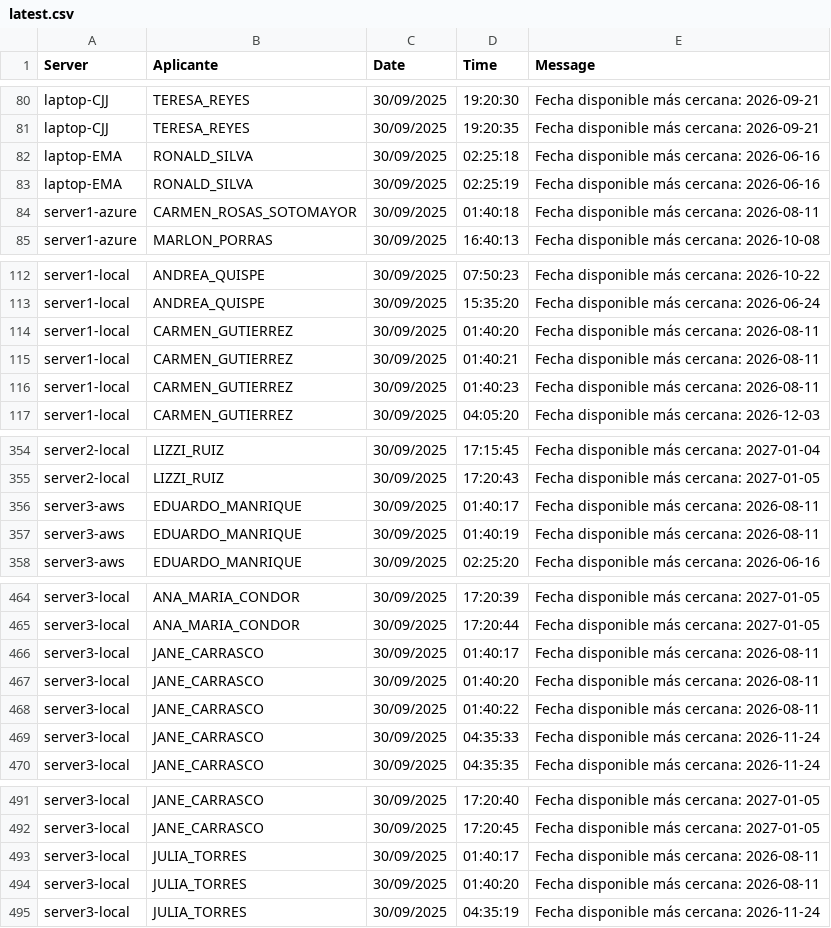
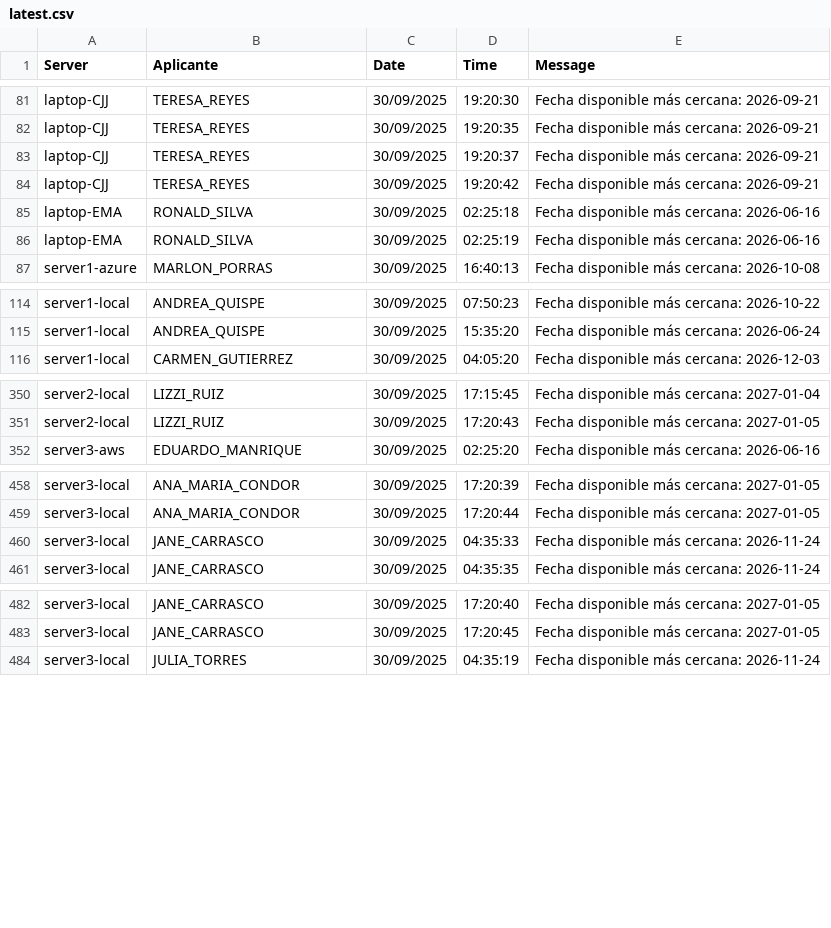
Before and after one commit to mcjha22025/disponibilidades, a CSV file: latest.csv, drawn as a sheet; only a part is shown, gaps mark what is left out; the diff covers the shown part only.

Commit message:
Actualiza latest.csv al 2025-09-30 19:50:21Z

```diff
--- a/latest.csv
+++ b/latest.csv
@@ -81,5 +82,6 @@ laptop-CJJ,TERESA_REYES,30/09/2025,19:20:30,Fecha disponible más cercana: 2026-
 laptop-CJJ,TERESA_REYES,30/09/2025,19:20:35,Fecha disponible más cercana: 2026-09-21
+laptop-CJJ,TERESA_REYES,30/09/2025,19:20:37,Fecha disponible más cercana: 2026-09-21
+laptop-CJJ,TERESA_REYES,30/09/2025,19:20:42,Fecha disponible más cercana: 2026-09-21
 laptop-EMA,RONALD_SILVA,30/09/2025,02:25:18,Fecha disponible más cercana: 2026-06-16
 laptop-EMA,RONALD_SILVA,30/09/2025,02:25:19,Fecha disponible más cercana: 2026-06-16
-server1-azure,CARMEN_ROSAS_SOTOMAYOR,30/09/2025,01:40:18,Fecha disponible más cercana: 2026-08-11
 server1-azure,MARLON_PORRAS,30/09/2025,16:40:13,Fecha disponible más cercana: 2026-10-08
@@ -113,5 +115,2 @@ server1-local,ANDREA_QUISPE,30/09/2025,07:50:23,Fecha disponible más cercana: 2
 server1-local,ANDREA_QUISPE,30/09/2025,15:35:20,Fecha disponible más cercana: 2026-06-24
-server1-local,CARMEN_GUTIERREZ,30/09/2025,01:40:20,Fecha disponible más cercana: 2026-08-11
-server1-local,CARMEN_GUTIERREZ,30/09/2025,01:40:21,Fecha disponible más cercana: 2026-08-11
-server1-local,CARMEN_GUTIERREZ,30/09/2025,01:40:23,Fecha disponible más cercana: 2026-08-11
 server1-local,CARMEN_GUTIERREZ,30/09/2025,04:05:20,Fecha disponible más cercana: 2026-12-03
@@ -355,4 +351,2 @@ server2-local,LIZZI_RUIZ,30/09/2025,17:15:45,Fecha disponible más cercana: 2027
 server2-local,LIZZI_RUIZ,30/09/2025,17:20:43,Fecha disponible más cercana: 2027-01-05
-server3-aws,EDUARDO_MANRIQUE,30/09/2025,01:40:17,Fecha disponible más cercana: 2026-08-11
-server3-aws,EDUARDO_MANRIQUE,30/09/2025,01:40:19,Fecha disponible más cercana: 2026-08-11
 server3-aws,EDUARDO_MANRIQUE,30/09/2025,02:25:20,Fecha disponible más cercana: 2026-06-16
@@ -465,5 +459,2 @@ server3-local,ANA_MARIA_CONDOR,30/09/2025,17:20:39,Fecha disponible más cercana
 server3-local,ANA_MARIA_CONDOR,30/09/2025,17:20:44,Fecha disponible más cercana: 2027-01-05
-server3-local,JANE_CARRASCO,30/09/2025,01:40:17,Fecha disponible más cercana: 2026-08-11
-server3-local,JANE_CARRASCO,30/09/2025,01:40:20,Fecha disponible más cercana: 2026-08-11
-server3-local,JANE_CARRASCO,30/09/2025,01:40:22,Fecha disponible más cercana: 2026-08-11
 server3-local,JANE_CARRASCO,30/09/2025,04:35:33,Fecha disponible más cercana: 2026-11-24
@@ -492,4 +483,2 @@ server3-local,JANE_CARRASCO,30/09/2025,17:20:40,Fecha disponible más cercana: 2
 server3-local,JANE_CARRASCO,30/09/2025,17:20:45,Fecha disponible más cercana: 2027-01-05
-server3-local,JULIA_TORRES,30/09/2025,01:40:17,Fecha disponible más cercana: 2026-08-11
-server3-local,JULIA_TORRES,30/09/2025,01:40:20,Fecha disponible más cercana: 2026-08-11
 server3-local,JULIA_TORRES,30/09/2025,04:35:19,Fecha disponible más cercana: 2026-11-24
```
Also changed, not shown: 1 added row and 15 removed rows elsewhere in this file.
